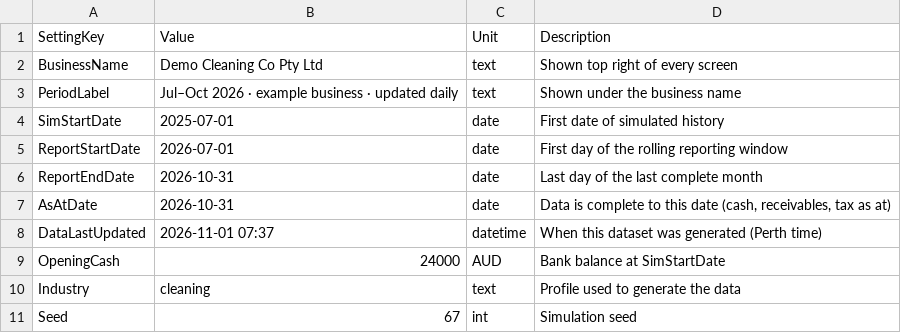
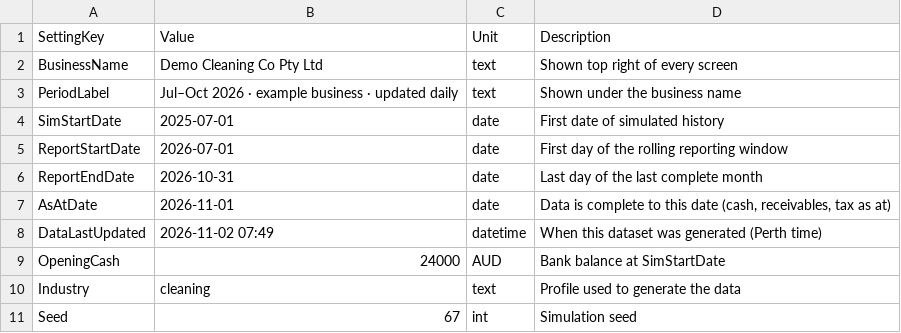
Before and after one commit to pathak007/rudram-ceo-dashboard-demo-data, a CSV file: data/cleaning/CfgSetting.csv, drawn as a sheet; only a part is shown.

```diff
--- a/data/cleaning/CfgSetting.csv
+++ b/data/cleaning/CfgSetting.csv
@@ -6,4 +6,4 @@ ReportStartDate,2026-07-01,date,First day of the rolling reporting window
 ReportEndDate,2026-10-31,date,Last day of the last complete month
-AsAtDate,2026-10-31,date,"Data is complete to this date (cash, receivables, tax as at)"
-DataLastUpdated,2026-11-01 07:37,datetime,When this dataset was generated (Perth time)
+AsAtDate,2026-11-01,date,"Data is complete to this date (cash, receivables, tax as at)"
+DataLastUpdated,2026-11-02 07:49,datetime,When this dataset was generated (Perth time)
 OpeningCash,24000,AUD,Bank balance at SimStartDate
```
Also changed, not shown: data/cleaning/DimDate.csv, data/cleaning/FactBankTransaction.csv, 8 other files.
